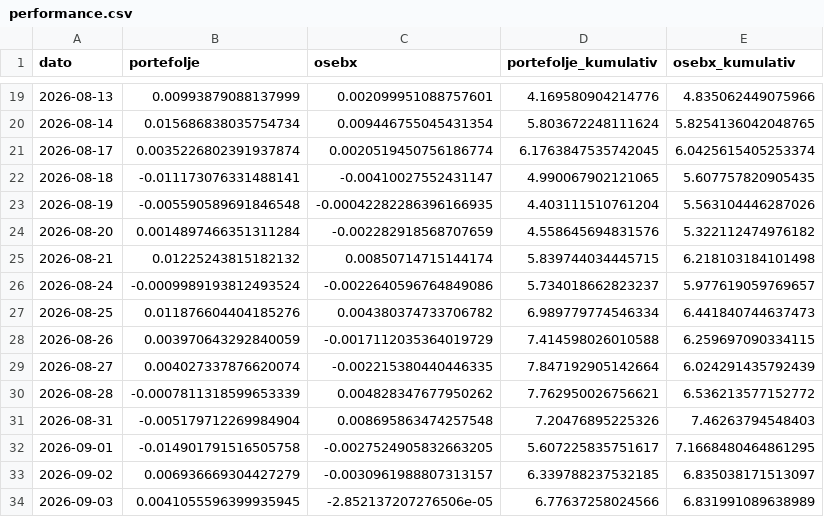
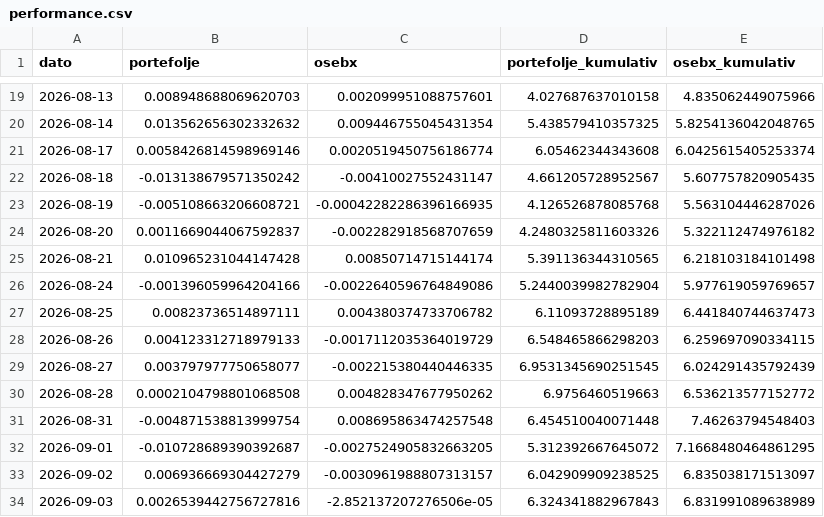
Before and after one commit to b-hand-cpu/modellportefolje, a CSV file: data/performance.csv, drawn as a sheet; only a part is shown, gaps mark what is left out; the diff covers the shown part only.

```diff
--- a/data/performance.csv
+++ b/data/performance.csv
@@ -19,16 +19,16 @@ dato,portefolje,osebx,portefolje_kumulativ,osebx_kumulativ
-2026-08-13,0.00993879088137999,0.002099951088757601,4.169580904214776,4.835062449075966
-2026-08-14,0.015686838035754734,0.009446755045431354,5.803672248111624,5.8254136042048765
-2026-08-17,0.0035226802391937874,0.0020519450756186774,6.1763847535742045,6.0425615405253374
-2026-08-18,-0.011173076331488141,-0.00410027552431147,4.990067902121065,5.607757820905435
-2026-08-19,-0.005590589691846548,-0.00042282286396166935,4.403111510761204,5.563104446287026
-2026-08-20,0.0014897466351311284,-0.002282918568707659,4.558645694831576,5.322112474976182
-2026-08-21,0.01225243815182132,0.00850714715144174,5.839744034445715,6.218103184101498
-2026-08-24,-0.0009989193812493524,-0.0022640596764849086,5.734018662823237,5.977619059769657
-2026-08-25,0.011876604404185276,0.004380374733706782,6.989779774546334,6.441840744637473
-2026-08-26,0.003970643292840059,-0.0017112035364019729,7.414598026010588,6.259697090334115
-2026-08-27,0.004027337876620074,-0.002215380440446335,7.847192905142664,6.024291435792439
-2026-08-28,-0.0007811318599653339,0.004828347677950262,7.762950026756621,6.536213577152772
-2026-08-31,-0.005179712269984904,0.008695863474257548,7.20476895225326,7.46263794548403
-2026-09-01,-0.014901791516505758,-0.0027524905832663205,5.607225835751617,7.1668480464861295
-2026-09-02,0.006936669304427279,-0.0030961988807313157,6.339788237532185,6.835038171513097
-2026-09-03,0.0041055596399935945,-2.852137207276506e-05,6.77637258024566,6.831991089638989
+2026-08-13,0.008948688069620703,0.002099951088757601,4.027687637010158,4.835062449075966
+2026-08-14,0.013562656302332632,0.009446755045431354,5.438579410357325,5.8254136042048765
+2026-08-17,0.0058426814598969146,0.0020519450756186774,6.05462344343608,6.0425615405253374
+2026-08-18,-0.013138679571350242,-0.00410027552431147,4.661205728952567,5.607757820905435
+2026-08-19,-0.005108663206608721,-0.00042282286396166935,4.126526878085768,5.563104446287026
+2026-08-20,0.0011669044067592837,-0.002282918568707659,4.2480325811603326,5.322112474976182
+2026-08-21,0.010965231044147428,0.00850714715144174,5.391136344310565,6.218103184101498
+2026-08-24,-0.001396059964204166,-0.0022640596764849086,5.2440039982782904,5.977619059769657
+2026-08-25,0.00823736514897111,0.004380374733706782,6.11093728895189,6.441840744637473
+2026-08-26,0.004123312718979133,-0.0017112035364019729,6.548465866298203,6.259697090334115
+2026-08-27,0.003797977750658077,-0.002215380440446335,6.9531345690251545,6.024291435792439
+2026-08-28,0.0002104798801068508,0.004828347677950262,6.9756460519663,6.536213577152772
+2026-08-31,-0.004871538813999754,0.008695863474257548,6.454510040071448,7.46263794548403
+2026-09-01,-0.010728689390392687,-0.0027524905832663205,5.312392667645072,7.1668480464861295
+2026-09-02,0.006936669304427279,-0.0030961988807313157,6.042909909238525,6.835038171513097
+2026-09-03,0.0026539442756727816,-2.852137207276506e-05,6.324341882967843,6.831991089638989
```
Also changed, not shown: 1 added row and 52 edited cells elsewhere in this file, data/per_aksje.csv.
